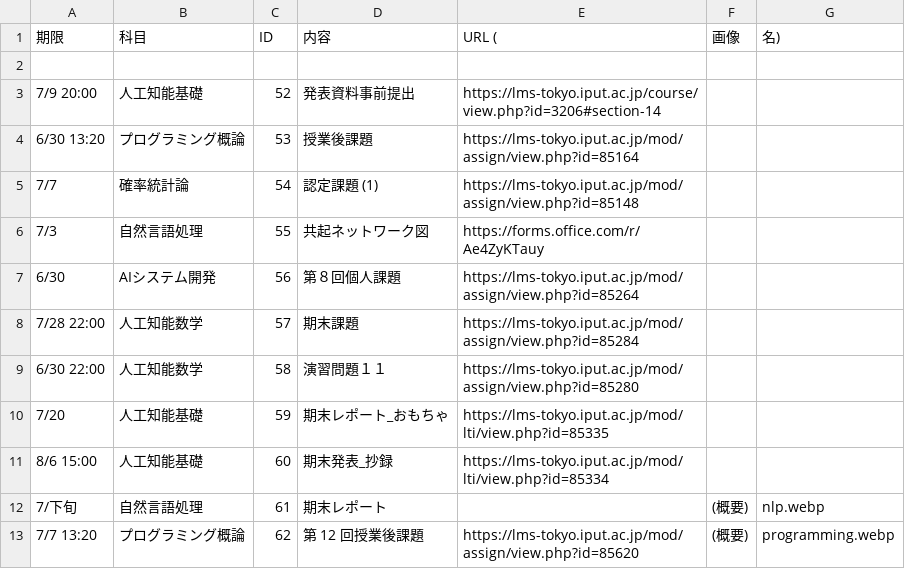
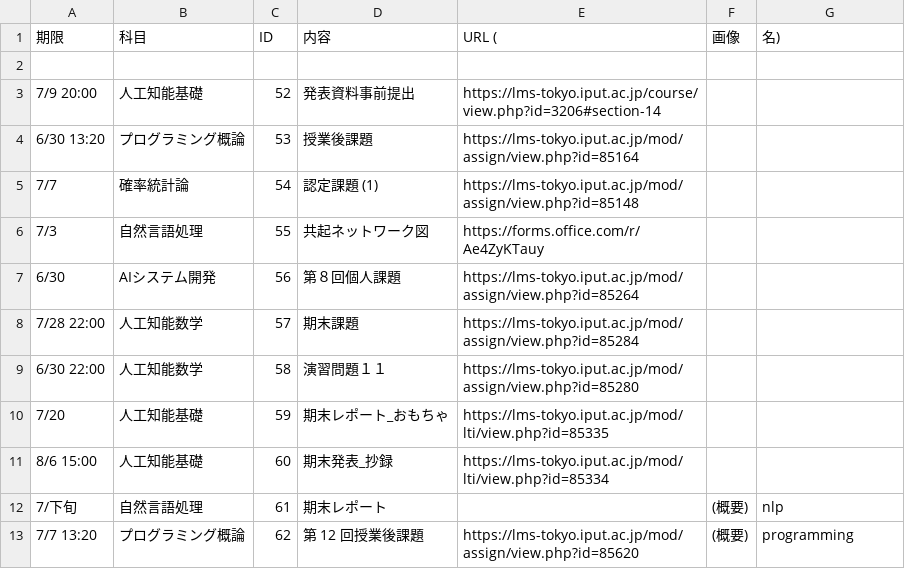
Before and after one commit to Phi110/f-management-system, a CSV file: csv/assignment.csv, drawn as a sheet.

```diff
--- a/csv/assignment.csv
+++ b/csv/assignment.csv
@@ -11,3 +11,3 @@
 8/6 15:00,人工知能基礎,60,期末発表_抄録,https://lms-tokyo.iput.ac.jp/mod/lti/view.php?id=85334
-7/下旬,自然言語処理,61,期末レポート,,(概要),nlp.webp
-7/7 13:20,プログラミング概論,62,第 12 回授業後課題,https://lms-tokyo.iput.ac.jp/mod/assign/view.php?id=85620,(概要),programming.webp
+7/下旬,自然言語処理,61,期末レポート,,(概要),nlp
+7/7 13:20,プログラミング概論,62,第 12 回授業後課題,https://lms-tokyo.iput.ac.jp/mod/assign/view.php?id=85620,(概要),programming
```
Also changed, not shown: 1 other file.
